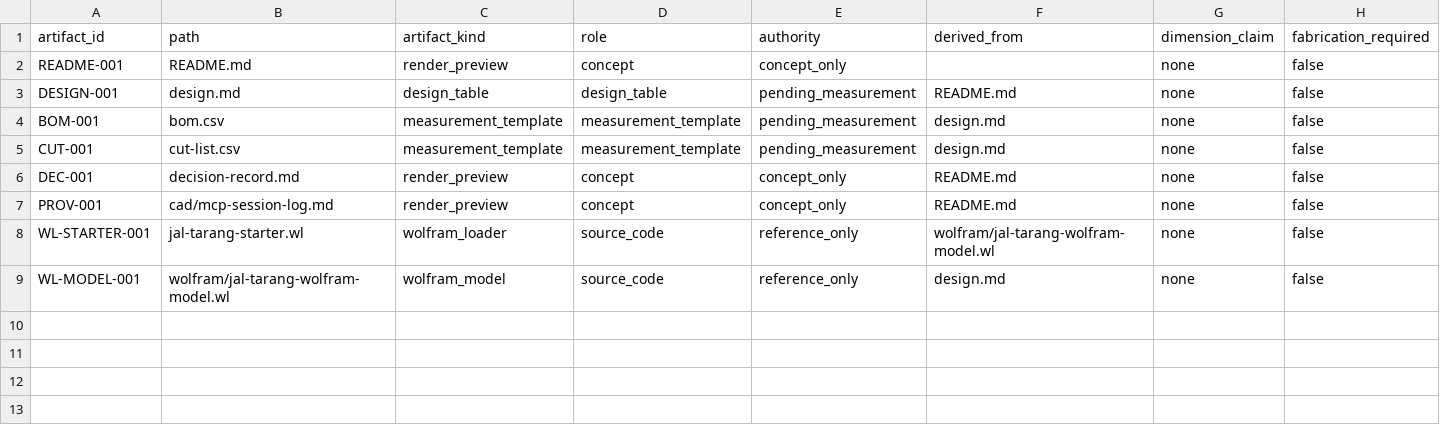
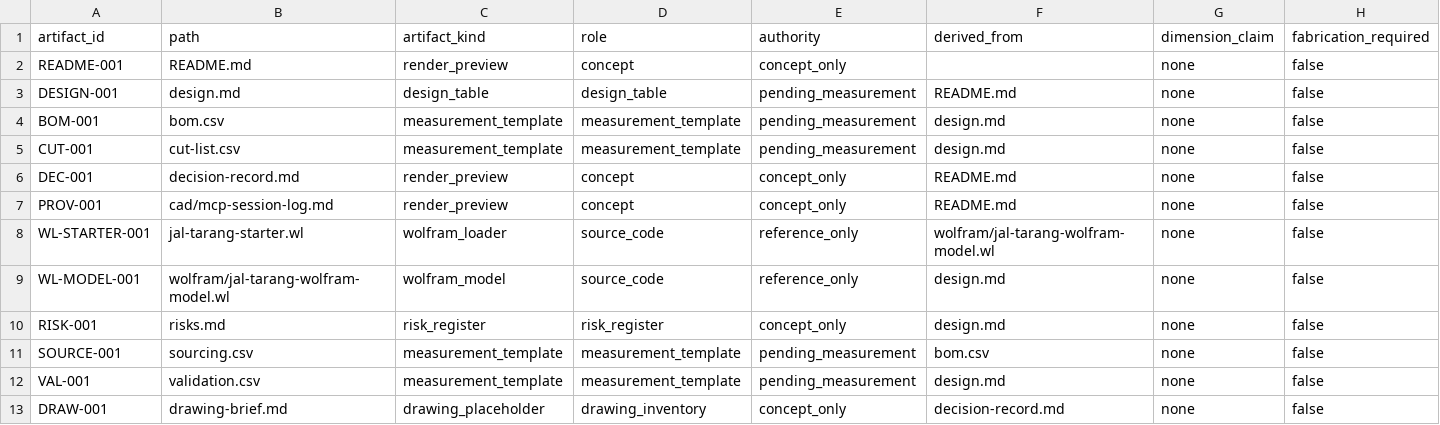
Before and after one commit to tonykoop/jal-tarang, a CSV file: visual-output-register.csv, drawn as a sheet; only a part is shown; rows hold the shown columns only; the diff names each change by its address in the sheet, - before the commit and + after, or states it on an @@ line.

```diff
--- a/visual-output-register.csv
+++ b/visual-output-register.csv
+row 10: RISK-001 | risks.md | risk_register | risk_register | concept_only | design.md | none | false
+row 11: SOURCE-001 | sourcing.csv | measurement_template | measurement_template | pending_measurement | bom.csv | none | false
+row 12: VAL-001 | validation.csv | measurement_template | measurement_template | pending_measurement | design.md | none | false
+row 13: DRAW-001 | drawing-brief.md | drawing_placeholder | drawing_inventory | concept_only | decision-record.md | none | false
```
Also changed, not shown: 10 other files.
